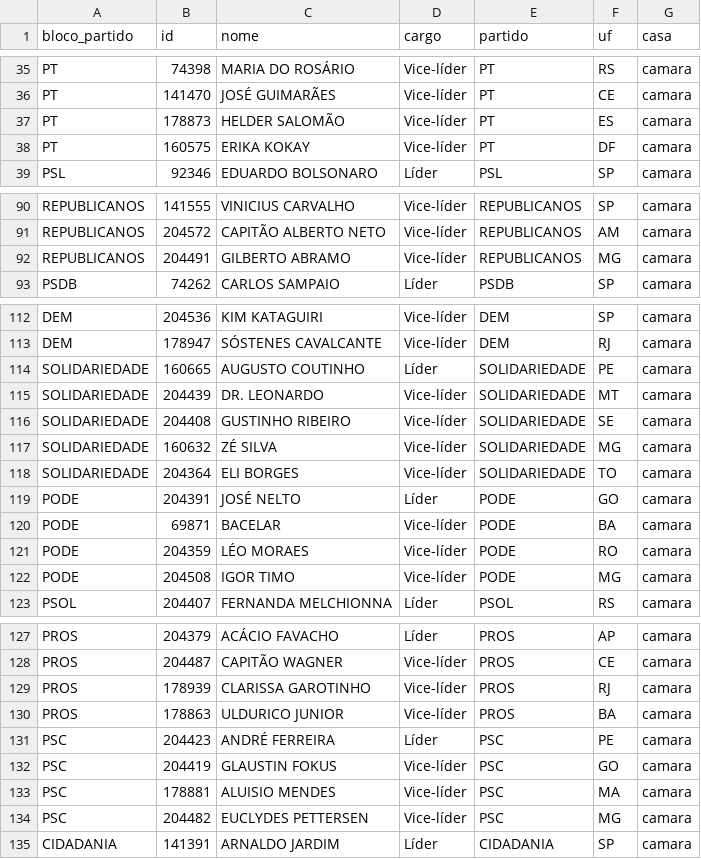
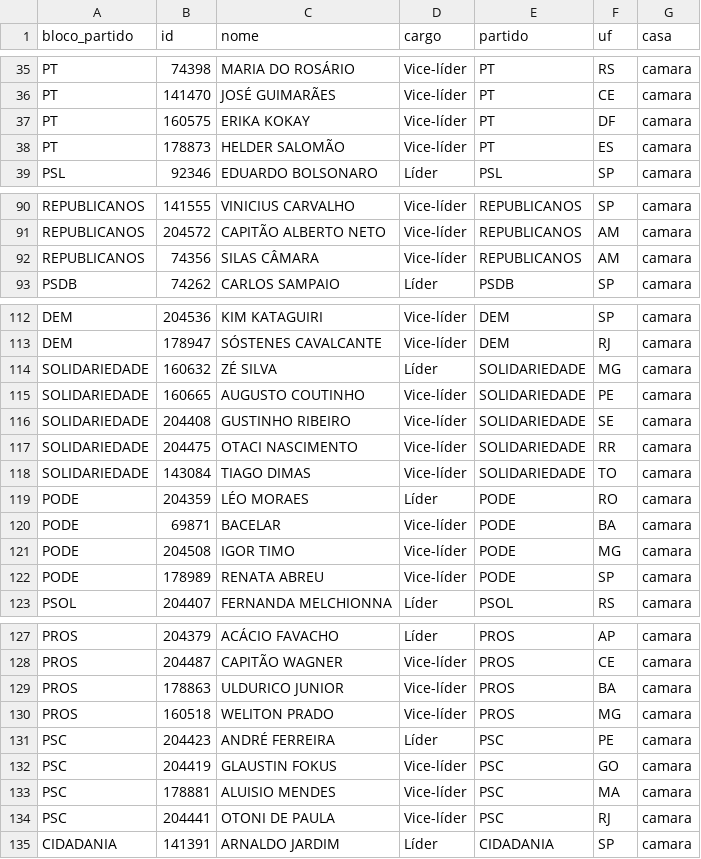
Before and after one commit to parlametria/perfil-parlamentar-dados, a CSV file: crawler/raw_data/liderancas.csv, drawn as a sheet; only a part is shown, gaps mark what is left out.

```diff
--- a/crawler/raw_data/liderancas.csv
+++ b/crawler/raw_data/liderancas.csv
@@ -36,4 +36,4 @@ PT,74398,MARIA DO ROSÁRIO,Vice-líder,PT,RS,camara
 PT,141470,JOSÉ GUIMARÃES,Vice-líder,PT,CE,camara
+PT,160575,ERIKA KOKAY,Vice-líder,PT,DF,camara
 PT,178873,HELDER SALOMÃO,Vice-líder,PT,ES,camara
-PT,160575,ERIKA KOKAY,Vice-líder,PT,DF,camara
 PSL,92346,EDUARDO BOLSONARO,Líder,PSL,SP,camara
@@ -91,3 +91,3 @@ REPUBLICANOS,141555,VINICIUS CARVALHO,Vice-líder,REPUBLICANOS,SP,camara
 REPUBLICANOS,204572,CAPITÃO ALBERTO NETO,Vice-líder,REPUBLICANOS,AM,camara
-REPUBLICANOS,204491,GILBERTO ABRAMO,Vice-líder,REPUBLICANOS,MG,camara
+REPUBLICANOS,74356,SILAS CÂMARA,Vice-líder,REPUBLICANOS,AM,camara
 PSDB,74262,CARLOS SAMPAIO,Líder,PSDB,SP,camara
@@ -113,11 +113,11 @@ DEM,204536,KIM KATAGUIRI,Vice-líder,DEM,SP,camara
 DEM,178947,SÓSTENES CAVALCANTE,Vice-líder,DEM,RJ,camara
-SOLIDARIEDADE,160665,AUGUSTO COUTINHO,Líder,SOLIDARIEDADE,PE,camara
-SOLIDARIEDADE,204439,DR. LEONARDO,Vice-líder,SOLIDARIEDADE,MT,camara
+SOLIDARIEDADE,160632,ZÉ SILVA,Líder,SOLIDARIEDADE,MG,camara
+SOLIDARIEDADE,160665,AUGUSTO COUTINHO,Vice-líder,SOLIDARIEDADE,PE,camara
 SOLIDARIEDADE,204408,GUSTINHO RIBEIRO,Vice-líder,SOLIDARIEDADE,SE,camara
-SOLIDARIEDADE,160632,ZÉ SILVA,Vice-líder,SOLIDARIEDADE,MG,camara
-SOLIDARIEDADE,204364,ELI BORGES,Vice-líder,SOLIDARIEDADE,TO,camara
-PODE,204391,JOSÉ NELTO,Líder,PODE,GO,camara
+SOLIDARIEDADE,204475,OTACI NASCIMENTO,Vice-líder,SOLIDARIEDADE,RR,camara
+SOLIDARIEDADE,143084,TIAGO DIMAS,Vice-líder,SOLIDARIEDADE,TO,camara
+PODE,204359,LÉO MORAES,Líder,PODE,RO,camara
 PODE,69871,BACELAR,Vice-líder,PODE,BA,camara
-PODE,204359,LÉO MORAES,Vice-líder,PODE,RO,camara
 PODE,204508,IGOR TIMO,Vice-líder,PODE,MG,camara
+PODE,178989,RENATA ABREU,Vice-líder,PODE,SP,camara
 PSOL,204407,FERNANDA MELCHIONNA ,Líder,PSOL,RS,camara
@@ -128,4 +128,4 @@ PROS,204379,ACÁCIO FAVACHO,Líder,PROS,AP,camara
 PROS,204487,CAPITÃO WAGNER,Vice-líder,PROS,CE,camara
-PROS,178939,CLARISSA GAROTINHO,Vice-líder,PROS,RJ,camara
 PROS,178863,ULDURICO JUNIOR,Vice-líder,PROS,BA,camara
+PROS,160518,WELITON PRADO,Vice-líder,PROS,MG,camara
 PSC,204423,ANDRÉ FERREIRA,Líder,PSC,PE,camara
@@ -133,3 +133,3 @@ PSC,204419,GLAUSTIN FOKUS,Vice-líder,PSC,GO,camara
 PSC,178881,ALUISIO MENDES,Vice-líder,PSC,MA,camara
-PSC,204482,EUCLYDES PETTERSEN,Vice-líder,PSC,MG,camara
+PSC,204441,OTONI DE PAULA,Vice-líder,PSC,RJ,camara
 CIDADANIA,141391,ARNALDO JARDIM,Líder,CIDADANIA,SP,camara
```
Also changed, not shown: bd/data/investimento_partidario.csv, bd/data/liderancas.csv, 3 other files.
